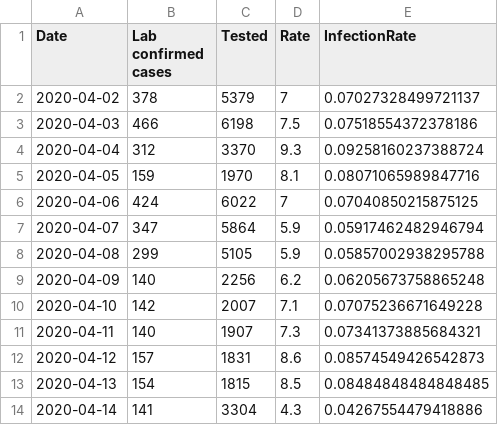
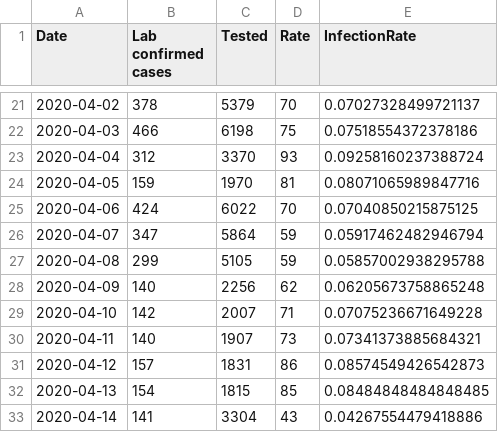
Before and after one commit to nikolajthams/COVID-19, a CSV file: code/data/ssi_processed_daily.csv, drawn as a sheet; only a part is shown, gaps mark what is left out; the diff covers the shown part only.

Commit message:
changed ssi daily data to go back to march 14

```diff
--- a/code/data/ssi_processed_daily.csv
+++ b/code/data/ssi_processed_daily.csv
@@ -2,13 +21,13 @@ Date,Lab confirmed cases,Tested,Rate,InfectionRate
-2020-04-02,378,5379,7,0.07027328499721137
-2020-04-03,466,6198,7.5,0.07518554372378186
-2020-04-04,312,3370,9.3,0.09258160237388724
-2020-04-05,159,1970,8.1,0.08071065989847716
-2020-04-06,424,6022,7,0.07040850215875125
-2020-04-07,347,5864,5.9,0.05917462482946794
-2020-04-08,299,5105,5.9,0.05857002938295788
-2020-04-09,140,2256,6.2,0.06205673758865248
-2020-04-10,142,2007,7.1,0.07075236671649228
-2020-04-11,140,1907,7.3,0.07341373885684321
-2020-04-12,157,1831,8.6,0.08574549426542873
-2020-04-13,154,1815,8.5,0.08484848484848485
-2020-04-14,141,3304,4.3,0.04267554479418886
+2020-04-02,378,5379,70,0.07027328499721137
+2020-04-03,466,6198,75,0.07518554372378186
+2020-04-04,312,3370,93,0.09258160237388724
+2020-04-05,159,1970,81,0.08071065989847716
+2020-04-06,424,6022,70,0.07040850215875125
+2020-04-07,347,5864,59,0.05917462482946794
+2020-04-08,299,5105,59,0.05857002938295788
+2020-04-09,140,2256,62,0.06205673758865248
+2020-04-10,142,2007,71,0.07075236671649228
+2020-04-11,140,1907,73,0.07341373885684321
+2020-04-12,157,1831,86,0.08574549426542873
+2020-04-13,154,1815,85,0.08484848484848485
+2020-04-14,141,3304,43,0.04267554479418886
```
Also changed, not shown: 19 added rows elsewhere in this file, 4 other files.
